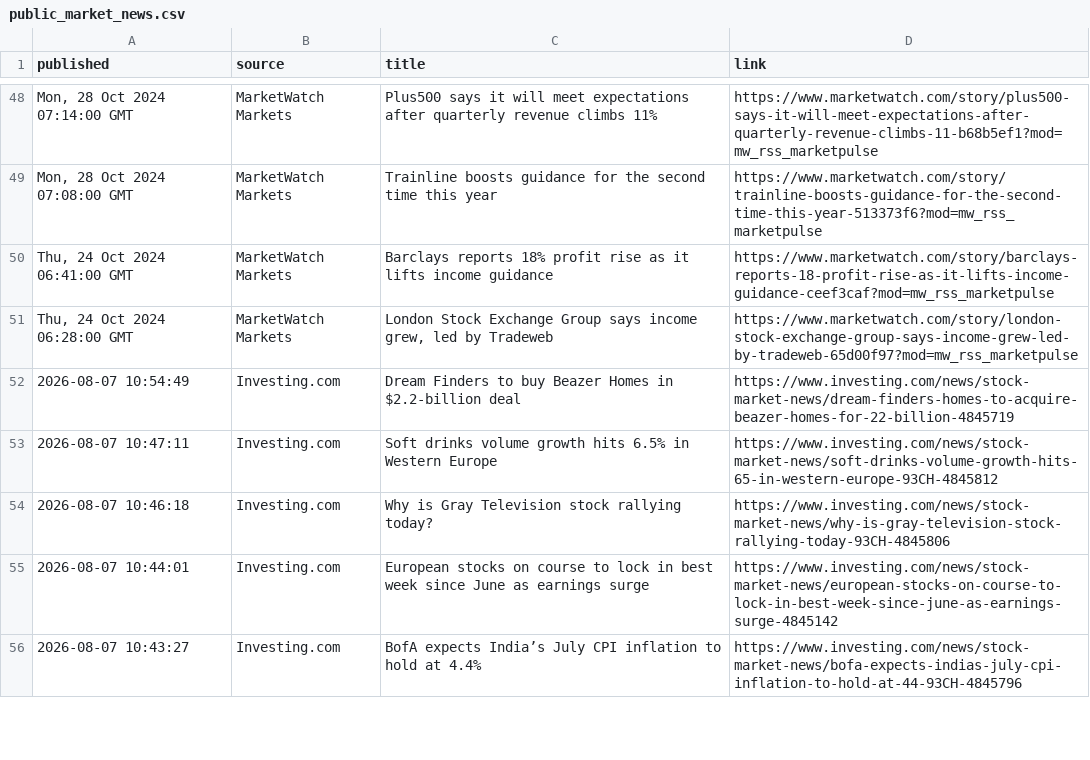
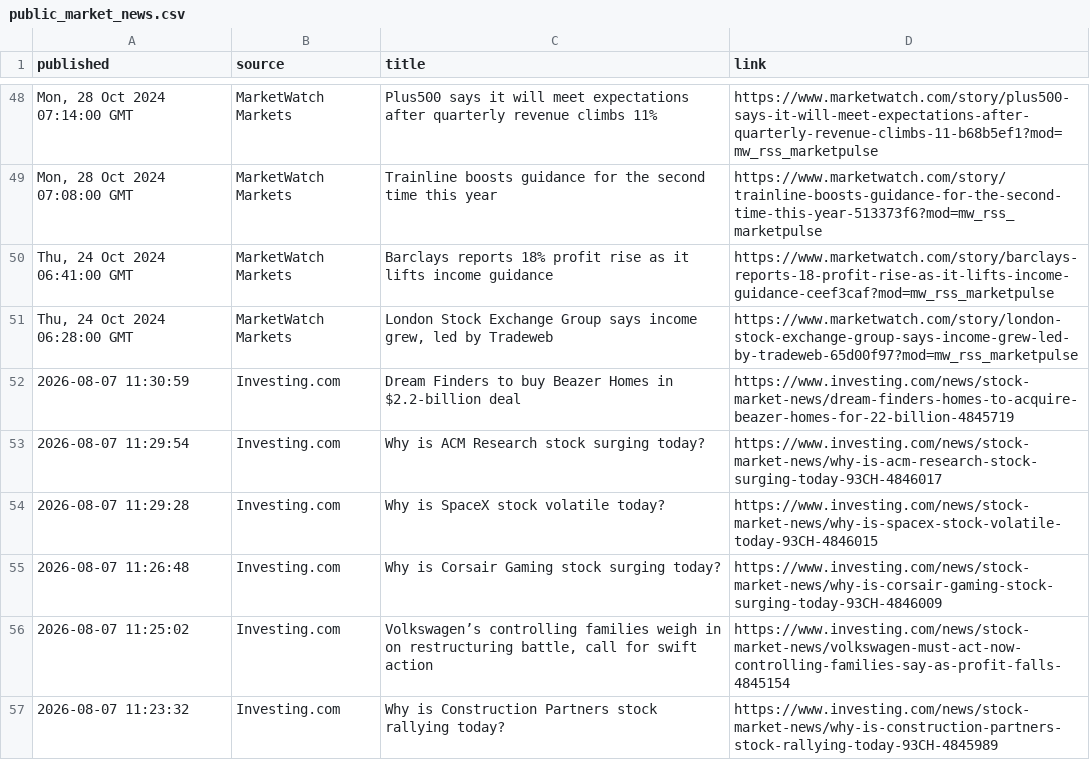
Before and after one commit to aivisionaryworld-blip/ai-insider-site, a CSV file: public_market_news.csv, drawn as a sheet; only a part is shown, gaps mark what is left out; the diff covers the shown part only.

```diff
--- a/public_market_news.csv
+++ b/public_market_news.csv
@@ -51,6 +51,7 @@ published,source,title,link
 "Thu, 24 Oct 2024 06:28:00 GMT",MarketWatch Markets,"London Stock Exchange Group says income grew, led by Tradeweb",https://www.marketwatch.com/story/london-stock-exchange-group-says-income-grew-led-by-tradeweb-65d00f97?mod=mw_rss_marketpulse
-2026-08-07 10:54:49,Investing.com,Dream Finders to buy Beazer Homes in $2.2-billion deal,https://www.investing.com/news/stock-market-news/dream-finders-homes-to-acquire-beazer-homes-for-22-billion-4845719
-2026-08-07 10:47:11,Investing.com,Soft drinks volume growth hits 6.5% in Western Europe,https://www.investing.com/news/stock-market-news/soft-drinks-volume-growth-hits-65-in-western-europe-93CH-4845812
-2026-08-07 10:46:18,Investing.com,Why is Gray Television stock rallying today?,https://www.investing.com/news/stock-market-news/why-is-gray-television-stock-rallying-today-93CH-4845806
-2026-08-07 10:44:01,Investing.com,European stocks on course to lock in best week since June as earnings surge,https://www.investing.com/news/stock-market-news/european-stocks-on-course-to-lock-in-best-week-since-june-as-earnings-surge-4845142
-2026-08-07 10:43:27,Investing.com,BofA expects India’s July CPI inflation to hold at 4.4%,https://www.investing.com/news/stock-market-news/bofa-expects-indias-july-cpi-inflation-to-hold-at-44-93CH-4845796
+2026-08-07 11:30:59,Investing.com,Dream Finders to buy Beazer Homes in $2.2-billion deal,https://www.investing.com/news/stock-market-news/dream-finders-homes-to-acquire-beazer-homes-for-22-billion-4845719
+2026-08-07 11:29:54,Investing.com,Why is ACM Research stock surging today?,https://www.investing.com/news/stock-market-news/why-is-acm-research-stock-surging-today-93CH-4846017
+2026-08-07 11:29:28,Investing.com,Why is SpaceX stock volatile today?,https://www.investing.com/news/stock-market-news/why-is-spacex-stock-volatile-today-93CH-4846015
+2026-08-07 11:26:48,Investing.com,Why is Corsair Gaming stock surging today?,https://www.investing.com/news/stock-market-news/why-is-corsair-gaming-stock-surging-today-93CH-4846009
+2026-08-07 11:25:02,Investing.com,"Volkswagen’s controlling families weigh in on restructuring battle, call for swift action",https://www.investing.com/news/stock-market-news/volkswagen-must-act-now-controlling-families-say-as-profit-falls-4845154
+2026-08-07 11:23:32,Investing.com,Why is Construction Partners stock rallying today?,https://www.investing.com/news/stock-market-news/why-is-construction-partners-stock-rallying-today-93CH-4845989
```
Also changed, not shown: 1 added row, 2 removed rows and 13 edited cells elsewhere in this file.
